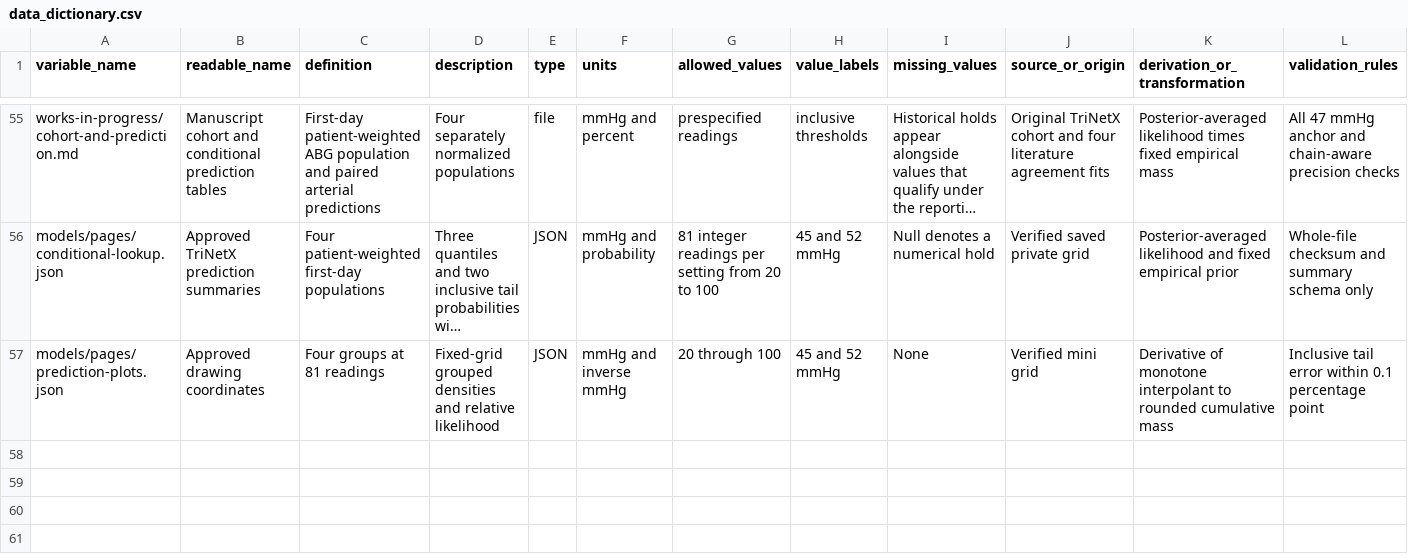
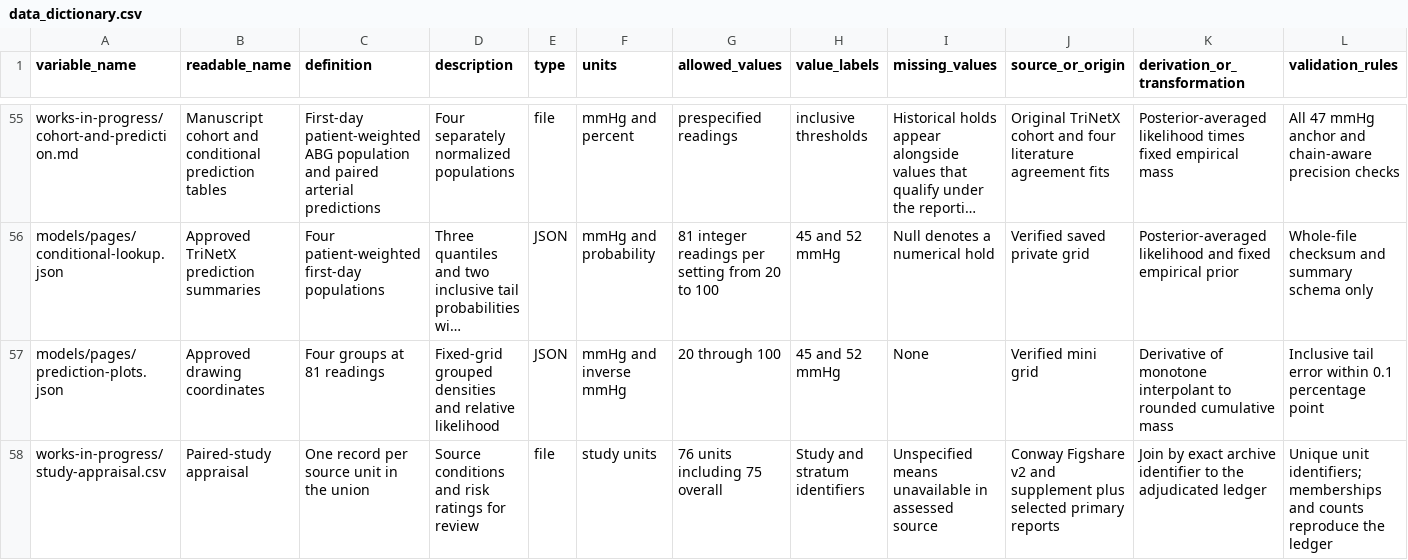
Before and after one commit to reblocke/tcco2-accuracy, a CSV file: data_dictionary.csv, drawn as a sheet; only a part is shown, gaps mark what is left out; long unchanged cells end in …; rows hold the shown columns only; the diff names each change by its address in the sheet, - before the commit and + after, or states it on an @@ line.

Commit message:
Publish the approved review package and verify referral cache provenance

```diff
--- a/data_dictionary.csv
+++ b/data_dictionary.csv
+row 58: works-in-progress/study-appraisal.csv | Paired-study appraisal | One record per source unit in the union | Source conditions and risk ratings for review | file | study units | 76 units including 75 overall | Study and stratum identifiers | Unspecified means unavailable in assessed source | Conway Figshare v2 and supplement plus selected primary reports | Join by exact archive identifier to the adjudicated ledger | Unique unit identifiers; memberships and counts reproduce the ledger
```
Also changed, not shown: 34 other files.
